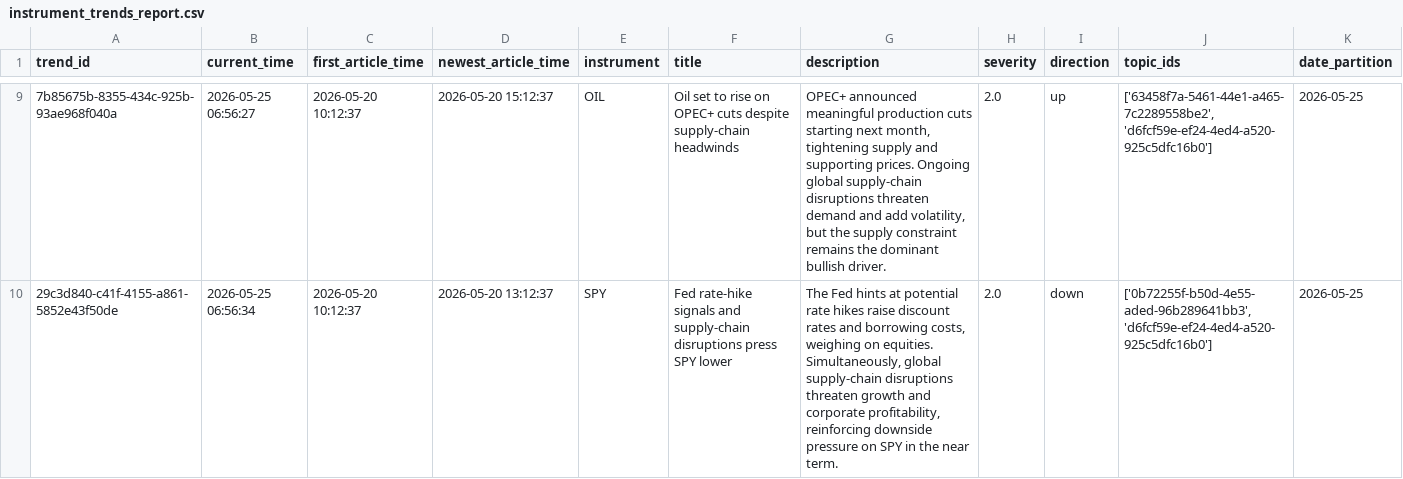
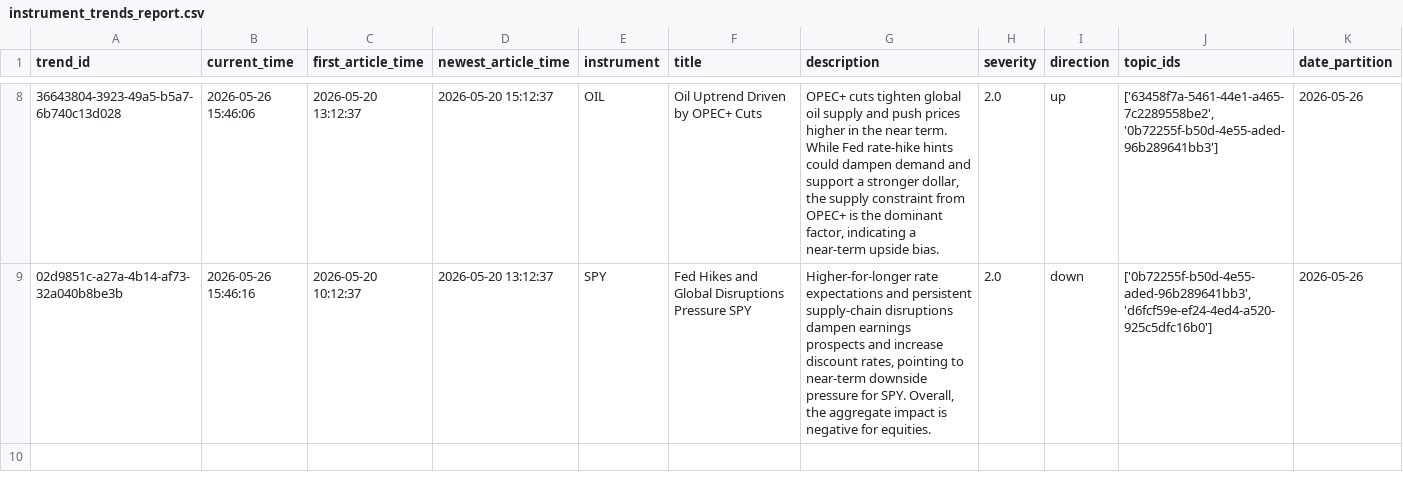
Before and after one commit to AGHAnalytica/NLP_predictor, a CSV file: data/test_results/instrument_trends_report.csv, drawn as a sheet; only a part is shown, gaps mark what is left out; addresses are those after the commit; the diff covers the shown part only; the diff names each change by its address in the sheet, - before the commit and + after, or states it on an @@ line.

Commit message:
feature(global_trends): implement UpperPathAnalyzer
- Modify pyproject.toml and uv.lock - add scikit-learn import
- Add resulting csv files for review by colleagues
- Add global_trends_test notebook for testing
- Add if __name__ == "__main__" entry in global_trends module
- Modify instrument_trends module and notebook testing section
for better error handling
- Implement UpperPathAnalyzer class:
    - Define prompt and response structure using Pydantic
    - Implement _generate_embedding_batch private method
      to create vector representation of topic+description
    - Implement clustering using HBSCAN
    - Implement _generate_global_trend_summary private method
      to generate trend for each cluster using LLM
    - Implement simple severity math formula in _calculate_severity
      private method - needs to be improved quickly
    - Implement process_lower_path method that handles the whole
      pipeline

```diff
--- a/data/test_results/instrument_trends_report.csv
+++ b/data/test_results/instrument_trends_report.csv
-A8 (trend_id): 7b85675b-8355-434c-925b-93ae968f040a
+A8 (trend_id): 36643804-3923-49a5-b5a7-6b740c13d028
-B8 (current_time): 2026-05-25 06:56:27
+B8 (current_time): 2026-05-26 15:46:06
-C8 (first_article_time): 2026-05-20 10:12:37
+C8 (first_article_time): 2026-05-20 13:12:37
-F8 (title): Oil set to rise on OPEC+ cuts despite supply-chain headwinds
+F8 (title): Oil Uptrend Driven by OPEC+ Cuts
-G8 (description): OPEC+ announced meaningful production cuts starting next month, tightening supply and supporting prices. Ongoing global supply-chain disruptions threaten demand and add volatility, but the supply constraint remains the dominant bullish driver.
+G8 (description): OPEC+ cuts tighten global oil supply and push prices higher in the near term. While Fed rate-hike hints could dampen demand and support a stronger dollar, the supply constraint from OPEC+ is the dominant factor, indicating a near-term upside bias.
-J8 (topic_ids): ['63458f7a-5461-44e1-a465-7c2289558be2', 'd6fcf59e-ef24-4ed4-a520-925c5dfc16b0']
+J8 (topic_ids): ['63458f7a-5461-44e1-a465-7c2289558be2', '0b72255f-b50d-4e55-aded-96b289641bb3']
-K8:K9 (date_partition): 2026-05-25
+K8:K9 (date_partition): 2026-05-26
-A9 (trend_id): 29c3d840-c41f-4155-a861-5852e43f50de
+A9 (trend_id): 02d9851c-a27a-4b14-af73-32a040b8be3b
-B9 (current_time): 2026-05-25 06:56:34
+B9 (current_time): 2026-05-26 15:46:16
-F9 (title): Fed rate-hike signals and supply-chain disruptions press SPY lower
+F9 (title): Fed Hikes and Global Disruptions Pressure SPY
-G9 (description): The Fed hints at potential rate hikes raise discount rates and borrowing costs, weighing on equities. Simultaneously, global supply-chain disruptions threaten growth and corporate profitability, reinforcing downside pressure on SPY in the near term.
+G9 (description): Higher-for-longer rate expectations and persistent supply-chain disruptions dampen earnings prospects and increase discount rates, pointing to near-term downside pressure for SPY. Overall, the aggregate impact is negative for equities.
```
Also changed, not shown: 2 added rows, 3 removed rows and 23 edited cells elsewhere in this file, 8 other files.
